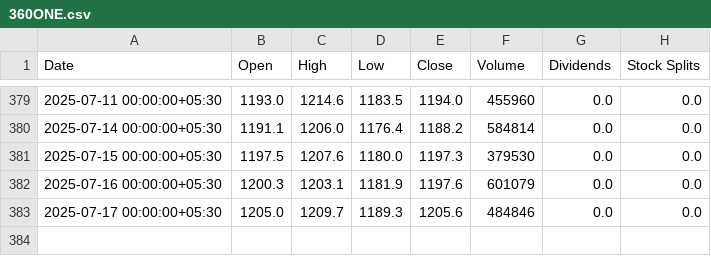
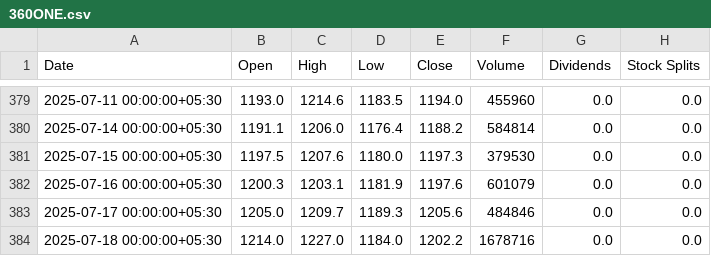
Before and after one commit to parthindia47/scan360, a CSV file: stock_charts/360ONE.csv, drawn as a sheet; only a part is shown, gaps mark what is left out.

```diff
--- a/stock_charts/360ONE.csv
+++ b/stock_charts/360ONE.csv
@@ -383 +383,2 @@ Date,Open,High,Low,Close,Volume,Dividends,Stock Splits
 2025-07-17 00:00:00+05:30,1205.0,1209.7,1189.3,1205.6,484846,0.0,0.0
+2025-07-18 00:00:00+05:30,1214.0,1227.0,1184.0,1202.2,1678716,0.0,0.0
```
Also changed, not shown: stock_charts/20MICRONS.csv, stock_charts/21STCENMGM.csv, 8 other files.
